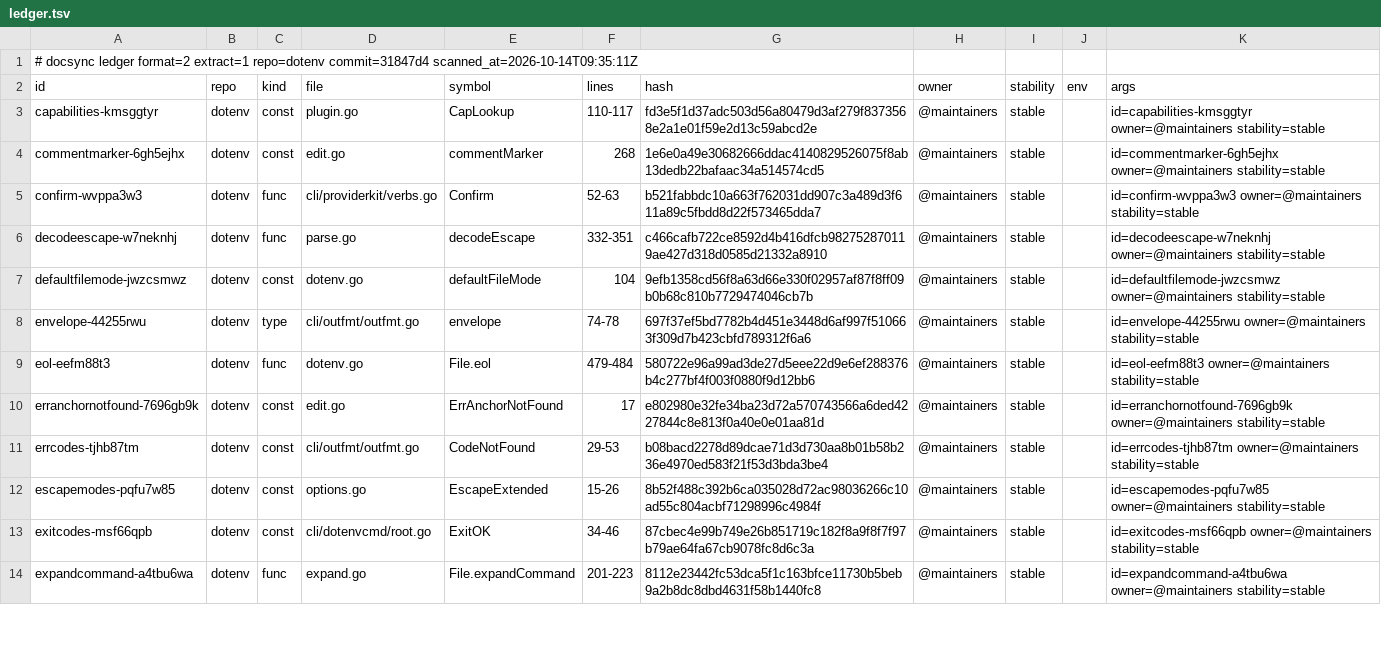
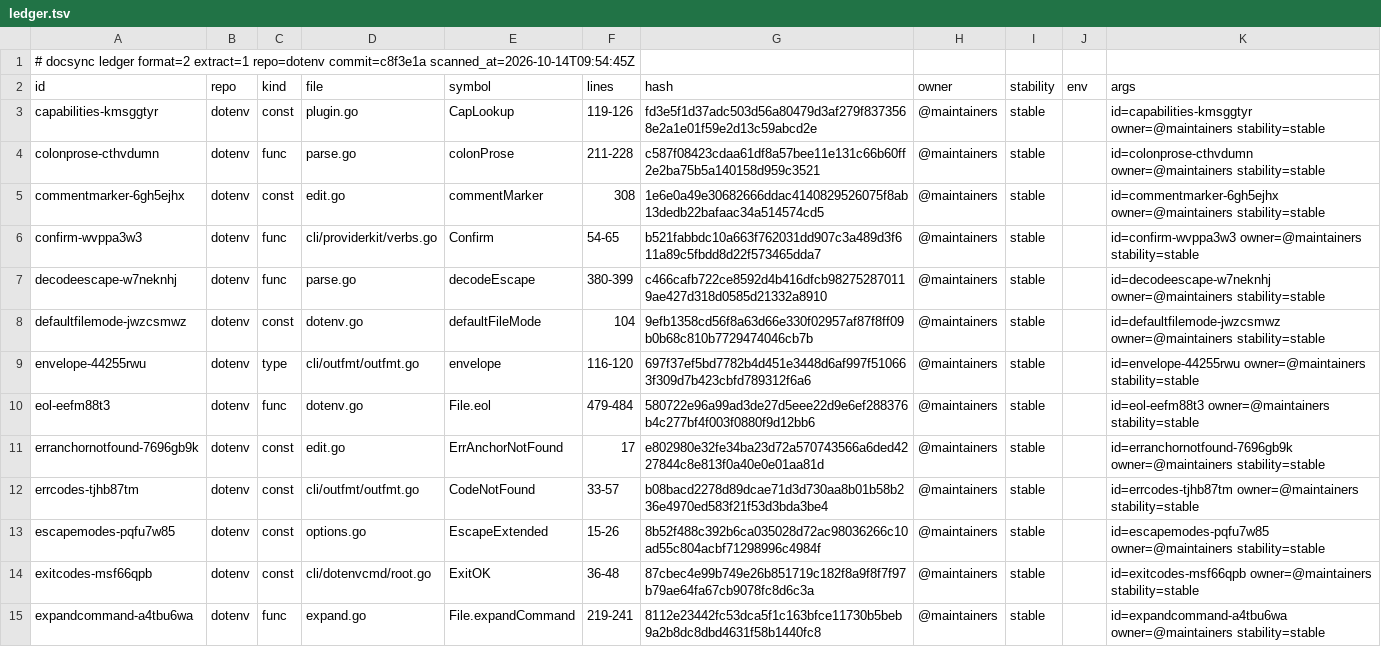
Before and after one commit to ubgo/dotenv, a TSV file: .ds/ledger.tsv, drawn as a sheet; only a part is shown; the diff covers the shown part only.

```diff
--- a/.ds/ledger.tsv
+++ b/.ds/ledger.tsv
@@ -1,14 +1,15 @@
-# docsync ledger format=2 extract=1 repo=dotenv commit=31847d4 scanned_at=2026-10-14T09:35:11Z
+# docsync ledger format=2 extract=1 repo=dotenv commit=c8f3e1a scanned_at=2026-10-14T09:54:45Z
 id	repo	kind	file	symbol	lines	hash	owner	stability	env	args
-capabilities-kmsggtyr	dotenv	const	plugin.go	CapLookup	110-117	fd3e5f1d37adc503d56a80479d3af279f8373568e2a1e01f59e2d13c59abcd2e	@maintainers	stable		id=capabilities-kmsggtyr owner=@maintainers stability=stable
-commentmarker-6gh5ejhx	dotenv	const	edit.go	commentMarker	268	1e6e0a49e30682666ddac4140829526075f8ab13dedb22bafaac34a514574cd5	@maintainers	stable		id=commentmarker-6gh5ejhx owner=@maintainers stability=stable
-confirm-wvppa3w3	dotenv	func	cli/providerkit/verbs.go	Confirm	52-63	b521fabbdc10a663f762031dd907c3a489d3f611a89c5fbdd8d22f573465dda7	@maintainers	stable		id=confirm-wvppa3w3 owner=@maintainers stability=stable
-decodeescape-w7neknhj	dotenv	func	parse.go	decodeEscape	332-351	c466cafb722ce8592d4b416dfcb982752870119ae427d318d0585d21332a8910	@maintainers	stable		id=decodeescape-w7neknhj owner=@maintainers stability=stable
+capabilities-kmsggtyr	dotenv	const	plugin.go	CapLookup	119-126	fd3e5f1d37adc503d56a80479d3af279f8373568e2a1e01f59e2d13c59abcd2e	@maintainers	stable		id=capabilities-kmsggtyr owner=@maintainers stability=stable
+colonprose-cthvdumn	dotenv	func	parse.go	colonProse	211-228	c587f08423cdaa61df8a57bee11e131c66b60ff2e2ba75b5a140158d959c3521	@maintainers	stable		id=colonprose-cthvdumn owner=@maintainers stability=stable
+commentmarker-6gh5ejhx	dotenv	const	edit.go	commentMarker	308	1e6e0a49e30682666ddac4140829526075f8ab13dedb22bafaac34a514574cd5	@maintainers	stable		id=commentmarker-6gh5ejhx owner=@maintainers stability=stable
+confirm-wvppa3w3	dotenv	func	cli/providerkit/verbs.go	Confirm	54-65	b521fabbdc10a663f762031dd907c3a489d3f611a89c5fbdd8d22f573465dda7	@maintainers	stable		id=confirm-wvppa3w3 owner=@maintainers stability=stable
+decodeescape-w7neknhj	dotenv	func	parse.go	decodeEscape	380-399	c466cafb722ce8592d4b416dfcb982752870119ae427d318d0585d21332a8910	@maintainers	stable		id=decodeescape-w7neknhj owner=@maintainers stability=stable
 defaultfilemode-jwzcsmwz	dotenv	const	dotenv.go	defaultFileMode	104	9efb1358cd56f8a63d66e330f02957af87f8ff09b0b68c810b7729474046cb7b	@maintainers	stable		id=defaultfilemode-jwzcsmwz owner=@maintainers stability=stable
-envelope-44255rwu	dotenv	type	cli/outfmt/outfmt.go	envelope	74-78	697f37ef5bd7782b4d451e3448d6af997f510663f309d7b423cbfd789312f6a6	@maintainers	stable		id=envelope-44255rwu owner=@maintainers stability=stable
+envelope-44255rwu	dotenv	type	cli/outfmt/outfmt.go	envelope	116-120	697f37ef5bd7782b4d451e3448d6af997f510663f309d7b423cbfd789312f6a6	@maintainers	stable		id=envelope-44255rwu owner=@maintainers stability=stable
 eol-eefm88t3	dotenv	func	dotenv.go	File.eol	479-484	580722e96a99ad3de27d5eee22d9e6ef288376b4c277bf4f003f0880f9d12bb6	@maintainers	stable		id=eol-eefm88t3 owner=@maintainers stability=stable
 erranchornotfound-7696gb9k	dotenv	const	edit.go	ErrAnchorNotFound	17	e802980e32fe34ba23d72a570743566a6ded4227844c8e813f0a40e0e01aa81d	@maintainers	stable		id=erranchornotfound-7696gb9k owner=@maintainers stability=stable
-errcodes-tjhb87tm	dotenv	const	cli/outfmt/outfmt.go	CodeNotFound	29-53	b08bacd2278d89dcae71d3d730aa8b01b58b236e4970ed583f21f53d3bda3be4	@maintainers	stable		id=errcodes-tjhb87tm owner=@maintainers stability=stable
+errcodes-tjhb87tm	dotenv	const	cli/outfmt/outfmt.go	CodeNotFound	33-57	b08bacd2278d89dcae71d3d730aa8b01b58b236e4970ed583f21f53d3bda3be4	@maintainers	stable		id=errcodes-tjhb87tm owner=@maintainers stability=stable
 escapemodes-pqfu7w85	dotenv	const	options.go	EscapeExtended	15-26	8b52f488c392b6ca035028d72ac98036266c10ad55c804acbf71298996c4984f	@maintainers	stable		id=escapemodes-pqfu7w85 owner=@maintainers stability=stable
-exitcodes-msf66qpb	dotenv	const	cli/dotenvcmd/root.go	ExitOK	34-46	87cbec4e99b749e26b851719c182f8a9f8f7f97b79ae64fa67cb9078fc8d6c3a	@maintainers	stable		id=exitcodes-msf66qpb owner=@maintainers stability=stable
-expandcommand-a4tbu6wa	dotenv	func	expand.go	File.expandCommand	201-223	8112e23442fc53dca5f1c163bfce11730b5beb9a2b8dc8dbd4631f58b1440fc8	@maintainers	stable		id=expandcommand-a4tbu6wa owner=@maintainers stability=stable
+exitcodes-msf66qpb	dotenv	const	cli/dotenvcmd/root.go	ExitOK	36-48	87cbec4e99b749e26b851719c182f8a9f8f7f97b79ae64fa67cb9078fc8d6c3a	@maintainers	stable		id=exitcodes-msf66qpb owner=@maintainers stability=stable
+expandcommand-a4tbu6wa	dotenv	func	expand.go	File.expandCommand	219-241	8112e23442fc53dca5f1c163bfce11730b5beb9a2b8dc8dbd4631f58b1440fc8	@maintainers	stable		id=expandcommand-a4tbu6wa owner=@maintainers stability=stable
```
Also changed, not shown: 17 edited cells elsewhere in this file, .ds/refs.tsv, 24 other files.
